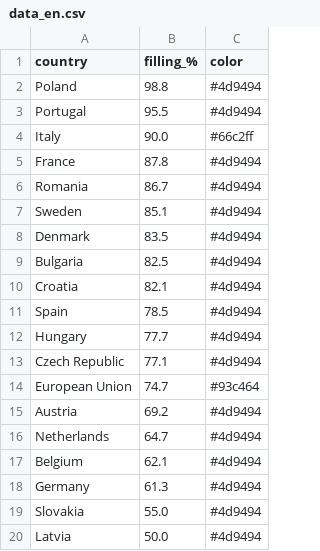
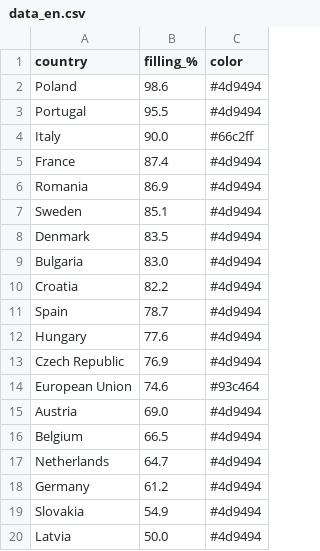
Before and after one commit to sanellia97-lab/stoccaggio-gas-ue, a CSV file: data_en.csv, drawn as a sheet.

```diff
--- a/data_en.csv
+++ b/data_en.csv
@@ -1,20 +1,20 @@
 country,filling_%,color
-Poland,98.8,#4d9494
+Poland,98.6,#4d9494
 Portugal,95.5,#4d9494
 Italy,90.0,#66c2ff
-France,87.8,#4d9494
-Romania,86.7,#4d9494
+France,87.4,#4d9494
+Romania,86.9,#4d9494
 Sweden,85.1,#4d9494
 Denmark,83.5,#4d9494
-Bulgaria,82.5,#4d9494
-Croatia,82.1,#4d9494
-Spain,78.5,#4d9494
-Hungary,77.7,#4d9494
-Czech Republic,77.1,#4d9494
-European Union,74.7,#93c464
-Austria,69.2,#4d9494
+Bulgaria,83.0,#4d9494
+Croatia,82.2,#4d9494
+Spain,78.7,#4d9494
+Hungary,77.6,#4d9494
+Czech Republic,76.9,#4d9494
+European Union,74.6,#93c464
+Austria,69.0,#4d9494
+Belgium,66.5,#4d9494
 Netherlands,64.7,#4d9494
-Belgium,62.1,#4d9494
-Germany,61.3,#4d9494
-Slovakia,55.0,#4d9494
+Germany,61.2,#4d9494
+Slovakia,54.9,#4d9494
 Latvia,50.0,#4d9494
```
Also changed, not shown: data.csv, 2 other files.
